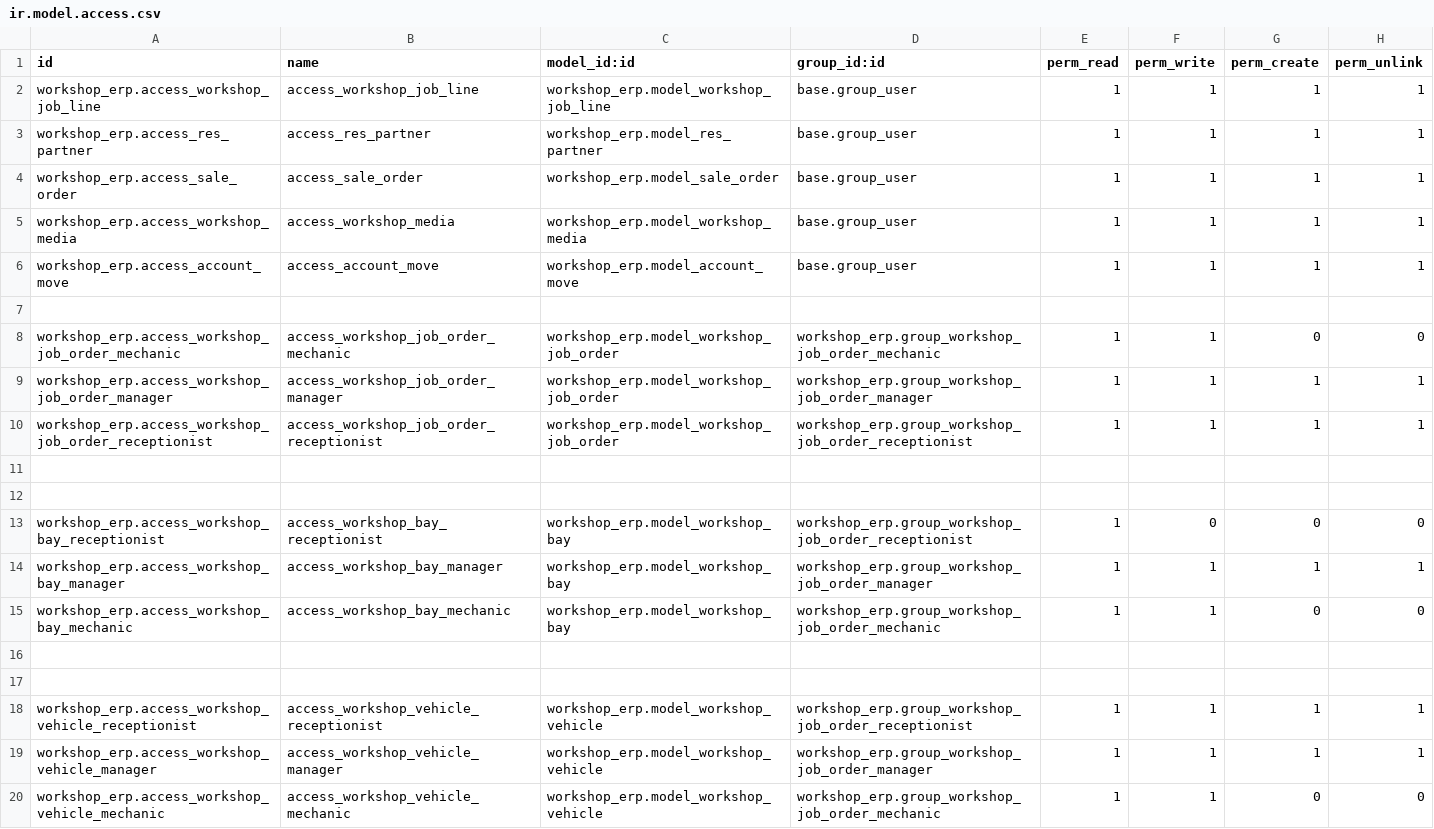
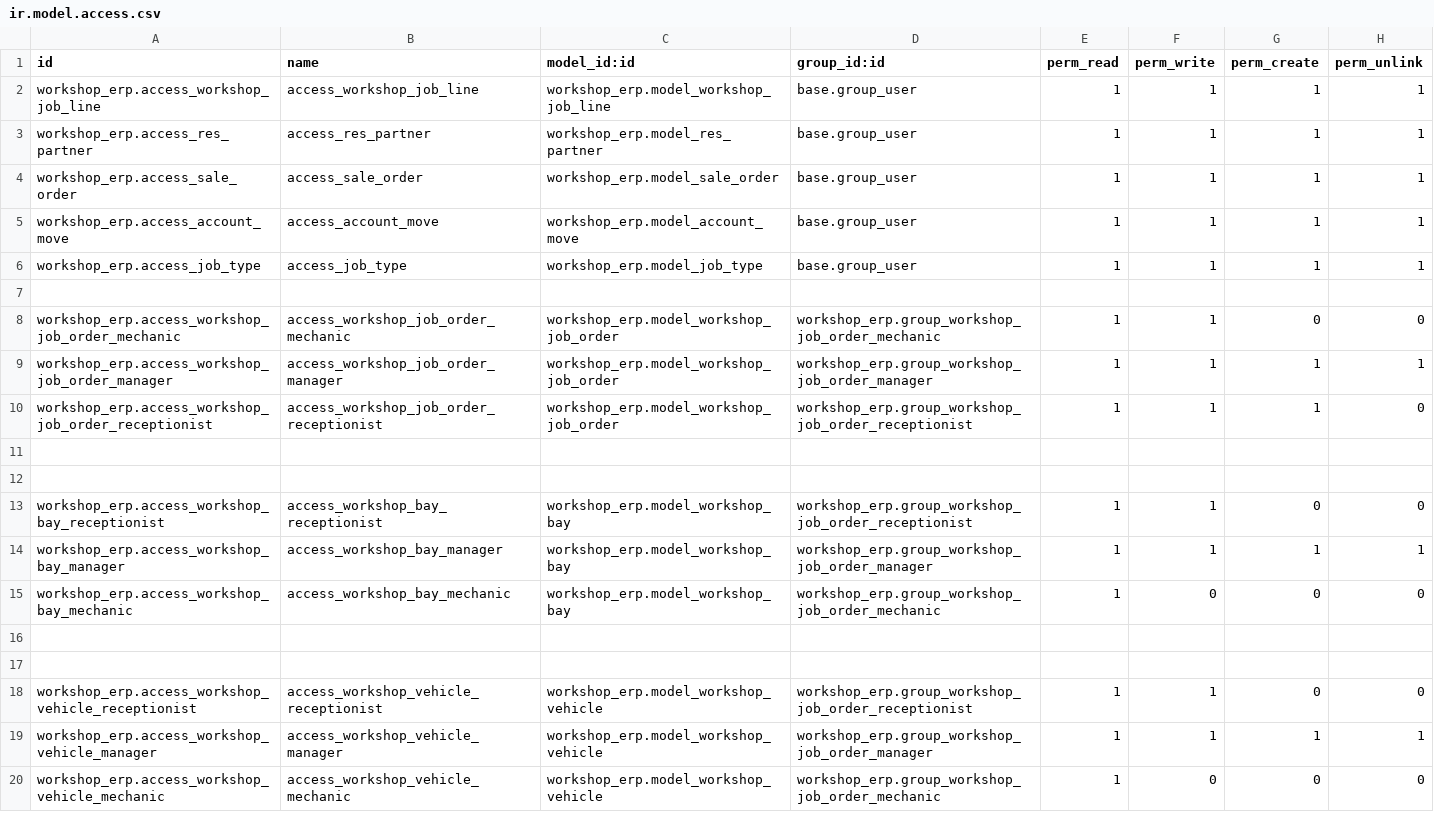
Before and after one commit to nashwa-b/workshop_erp, a CSV file: workshop_erp/security/ir.model.access.csv, drawn as a sheet.

Commit message:
access rights

```diff
--- a/workshop_erp/security/ir.model.access.csv
+++ b/workshop_erp/security/ir.model.access.csv
@@ -4,4 +4,4 @@ workshop_erp.access_res_partner,access_res_partner,workshop_erp.model_res_partne
 workshop_erp.access_sale_order,access_sale_order,workshop_erp.model_sale_order,base.group_user,1,1,1,1
-workshop_erp.access_workshop_media,access_workshop_media,workshop_erp.model_workshop_media,base.group_user,1,1,1,1
 workshop_erp.access_account_move,access_account_move,workshop_erp.model_account_move,base.group_user,1,1,1,1
+workshop_erp.access_job_type,access_job_type,workshop_erp.model_job_type,base.group_user,1,1,1,1
 
@@ -9,12 +9,12 @@ workshop_erp.access_workshop_job_order_mechanic,access_workshop_job_order_mechan
 workshop_erp.access_workshop_job_order_manager,access_workshop_job_order_manager,workshop_erp.model_workshop_job_order,workshop_erp.group_workshop_job_order_manager,1,1,1,1
-workshop_erp.access_workshop_job_order_receptionist,access_workshop_job_order_receptionist,workshop_erp.model_workshop_job_order,workshop_erp.group_workshop_job_order_receptionist,1,1,1,1
+workshop_erp.access_workshop_job_order_receptionist,access_workshop_job_order_receptionist,workshop_erp.model_workshop_job_order,workshop_erp.group_workshop_job_order_receptionist,1,1,1,0
 
 
-workshop_erp.access_workshop_bay_receptionist,access_workshop_bay_receptionist,workshop_erp.model_workshop_bay,workshop_erp.group_workshop_job_order_receptionist,1,0,0,0
+workshop_erp.access_workshop_bay_receptionist,access_workshop_bay_receptionist,workshop_erp.model_workshop_bay,workshop_erp.group_workshop_job_order_receptionist,1,1,0,0
 workshop_erp.access_workshop_bay_manager,access_workshop_bay_manager,workshop_erp.model_workshop_bay,workshop_erp.group_workshop_job_order_manager,1,1,1,1
-workshop_erp.access_workshop_bay_mechanic,access_workshop_bay_mechanic,workshop_erp.model_workshop_bay,workshop_erp.group_workshop_job_order_mechanic,1,1,0,0
+workshop_erp.access_workshop_bay_mechanic,access_workshop_bay_mechanic,workshop_erp.model_workshop_bay,workshop_erp.group_workshop_job_order_mechanic,1,0,0,0
 
 
-workshop_erp.access_workshop_vehicle_receptionist,access_workshop_vehicle_receptionist,workshop_erp.model_workshop_vehicle,workshop_erp.group_workshop_job_order_receptionist,1,1,1,1
+workshop_erp.access_workshop_vehicle_receptionist,access_workshop_vehicle_receptionist,workshop_erp.model_workshop_vehicle,workshop_erp.group_workshop_job_order_receptionist,1,1,0,0
 workshop_erp.access_workshop_vehicle_manager,access_workshop_vehicle_manager,workshop_erp.model_workshop_vehicle,workshop_erp.group_workshop_job_order_manager,1,1,1,1
-workshop_erp.access_workshop_vehicle_mechanic,access_workshop_vehicle_mechanic,workshop_erp.model_workshop_vehicle,workshop_erp.group_workshop_job_order_mechanic,1,1,0,0
+workshop_erp.access_workshop_vehicle_mechanic,access_workshop_vehicle_mechanic,workshop_erp.model_workshop_vehicle,workshop_erp.group_workshop_job_order_mechanic,1,0,0,0
```
Also changed, not shown: 19 other files.
